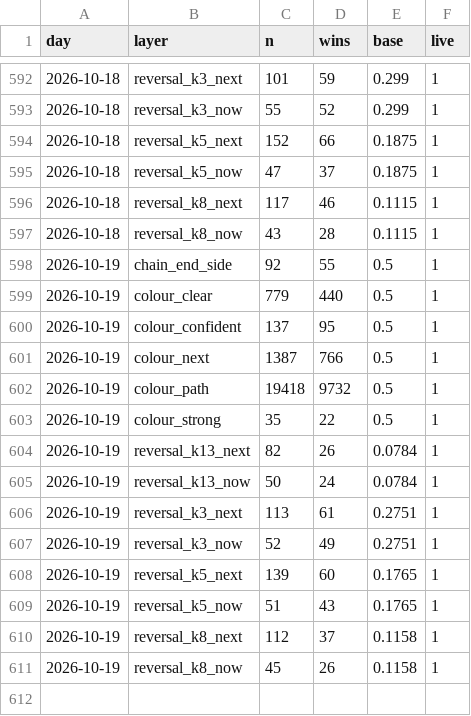
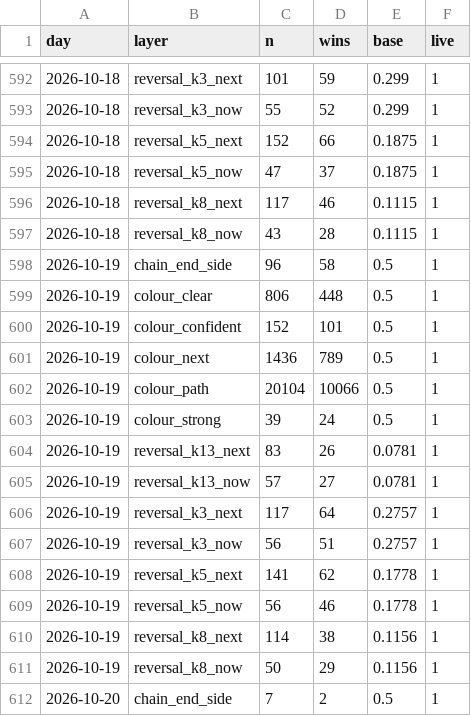
Before and after one commit to msmadanni88/trading-math-model, a CSV file: ledger/winrate.csv, drawn as a sheet; only a part is shown, gaps mark what is left out; the diff covers the shown part only.

```diff
--- a/ledger/winrate.csv
+++ b/ledger/winrate.csv
@@ -597,15 +597,16 @@ day,layer,n,wins,base,live
 2026-10-18,reversal_k8_now,43,28,0.1115,1
-2026-10-19,chain_end_side,92,55,0.5,1
-2026-10-19,colour_clear,779,440,0.5,1
-2026-10-19,colour_confident,137,95,0.5,1
-2026-10-19,colour_next,1387,766,0.5,1
-2026-10-19,colour_path,19418,9732,0.5,1
-2026-10-19,colour_strong,35,22,0.5,1
-2026-10-19,reversal_k13_next,82,26,0.0784,1
-2026-10-19,reversal_k13_now,50,24,0.0784,1
-2026-10-19,reversal_k3_next,113,61,0.2751,1
-2026-10-19,reversal_k3_now,52,49,0.2751,1
-2026-10-19,reversal_k5_next,139,60,0.1765,1
-2026-10-19,reversal_k5_now,51,43,0.1765,1
-2026-10-19,reversal_k8_next,112,37,0.1158,1
-2026-10-19,reversal_k8_now,45,26,0.1158,1
+2026-10-19,chain_end_side,96,58,0.5,1
+2026-10-19,colour_clear,806,448,0.5,1
+2026-10-19,colour_confident,152,101,0.5,1
+2026-10-19,colour_next,1436,789,0.5,1
+2026-10-19,colour_path,20104,10066,0.5,1
+2026-10-19,colour_strong,39,24,0.5,1
+2026-10-19,reversal_k13_next,83,26,0.0781,1
+2026-10-19,reversal_k13_now,57,27,0.0781,1
+2026-10-19,reversal_k3_next,117,64,0.2757,1
+2026-10-19,reversal_k3_now,56,51,0.2757,1
+2026-10-19,reversal_k5_next,141,62,0.1778,1
+2026-10-19,reversal_k5_now,56,46,0.1778,1
+2026-10-19,reversal_k8_next,114,38,0.1156,1
+2026-10-19,reversal_k8_now,50,29,0.1156,1
+2026-10-20,chain_end_side,7,2,0.5,1
```
Also changed, not shown: 13 added rows elsewhere in this file, calls/2026-10-19.csv, candles/2026-10-19.csv, 15 other files.
